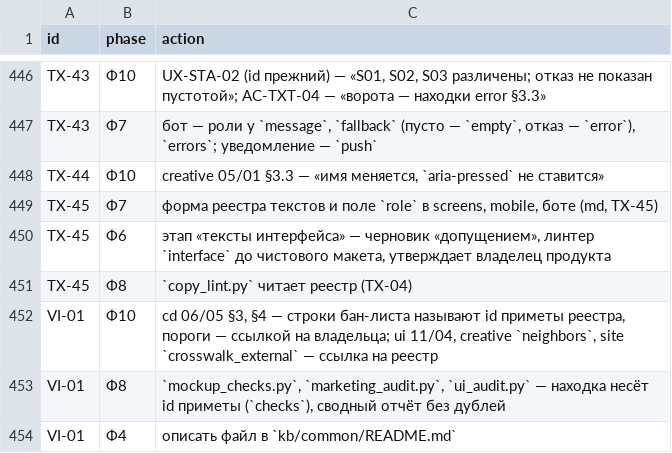
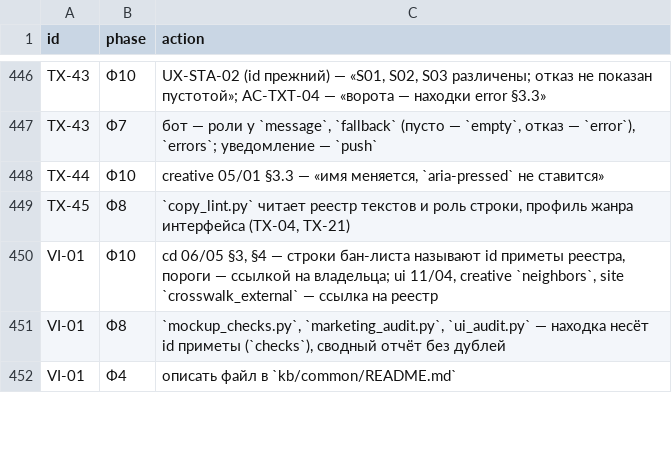
Before and after one commit to gommgo/business-strategy-template, a TSV file: research/design-build/phase-4/actions.tsv, drawn as a sheet; only a part is shown, gaps mark what is left out.

```diff
--- a/research/design-build/phase-4/actions.tsv
+++ b/research/design-build/phase-4/actions.tsv
@@ -448,5 +448,3 @@ TX-43	Ф7	бот — роли у `message`, `fallback` (пусто — `empty`,
 TX-44	Ф10	creative 05/01 §3.3 — «имя меняется, `aria-pressed` не ставится»
-TX-45	Ф7	форма реестра текстов и поле `role` в screens, mobile, боте (md, TX-45)
-TX-45	Ф6	этап «тексты интерфейса» — черновик «допущением», линтер `interface` до чистового макета, утверждает владелец продукта
-TX-45	Ф8	`copy_lint.py` читает реестр (TX-04)
+TX-45	Ф8	`copy_lint.py` читает реестр текстов и роль строки, профиль жанра интерфейса (TX-04, TX-21)
 VI-01	Ф10	cd 06/05 §3, §4 — строки бан-листа называют id приметы реестра, пороги — ссылкой на владельца; ui 11/04, creative `neighbors`, site `crosswalk_external` — ссылка на реестр
```
Also changed, not shown: research/design-build/phase-4/nodes/07-TX.tsv, research/design-build/phase-4/registry.tsv.
